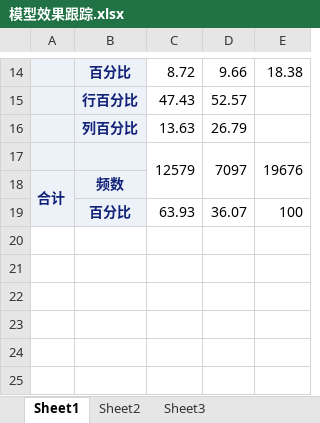
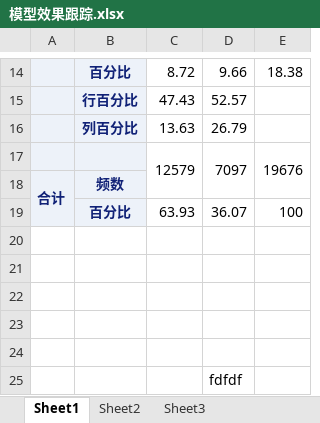
Before and after one commit to junhuliu/john, an Excel workbook: 模型效果跟踪.xlsx, sheet Sheet1, drawn as a sheet; only a part is shown, gaps mark what is left out; values as stored, in another font and other column widths than the file's, no borders; the diff names each change by its address in the sheet, - before the commit and + after, or states it on an @@ line.

Commit message:
moxing

```diff
--- a/模型效果跟踪.xlsx (sheet Sheet1)
+++ b/模型效果跟踪.xlsx (sheet Sheet1)
+row 20: (empty)
+row 21: (empty)
+row 22: (empty)
+row 23: (empty)
+row 24: (empty)
+row 25:  |  |  | fdfdf
```
